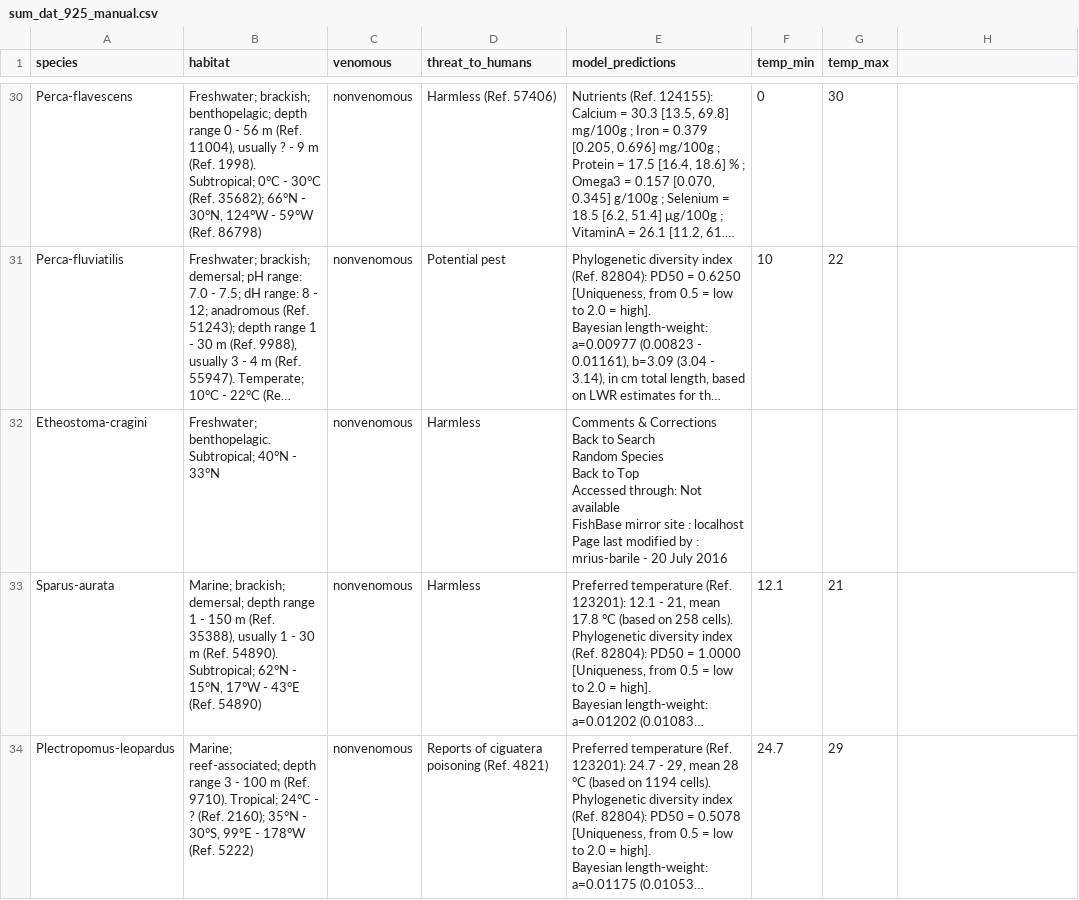
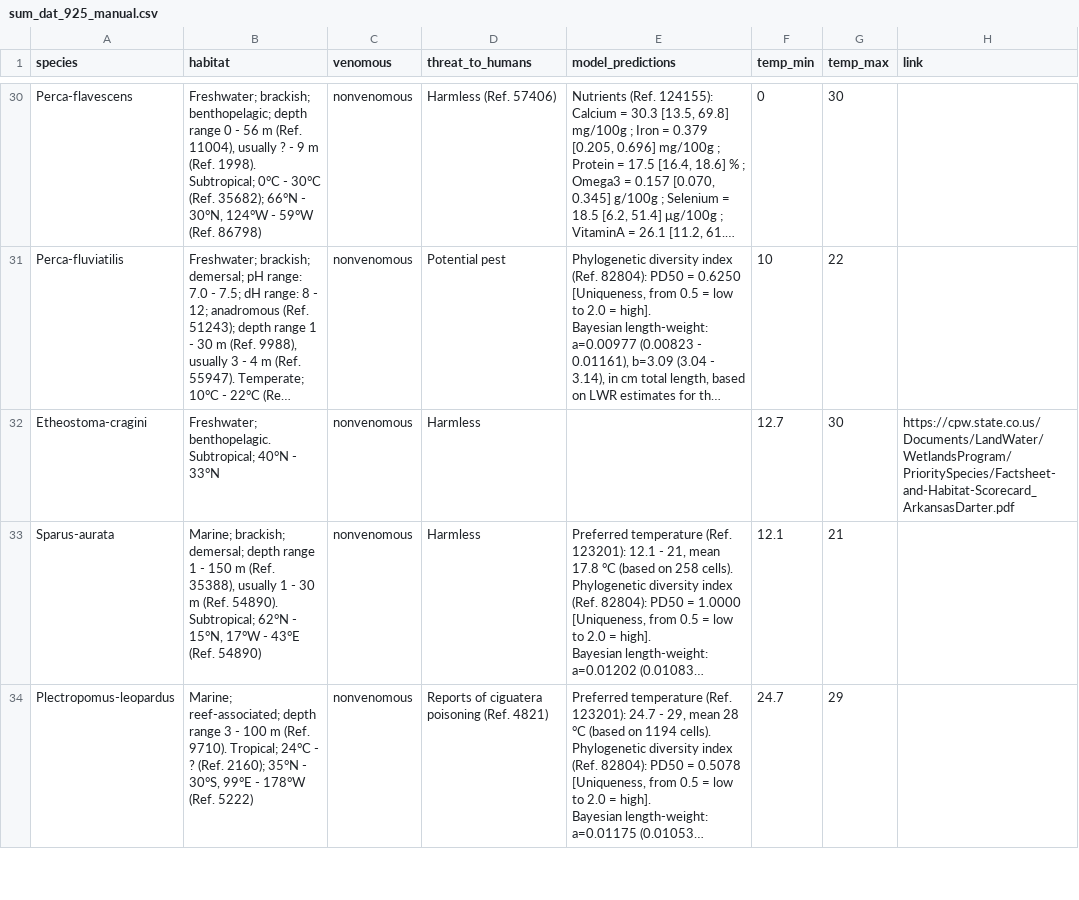
Before and after one commit to e-witte/Origins_of_Fish_Venoms, a CSV file: data/sum_dat_925_manual.csv, drawn as a sheet; only a part is shown, gaps mark what is left out; long unchanged cells end in …; ↵ is a line break in a cell; the diff covers the shown part only; the diff names each change by its address in the sheet, - before the commit and + after, or states it on an @@ line.

```diff
--- a/data/sum_dat_925_manual.csv
+++ b/data/sum_dat_925_manual.csv
-H1: (empty)
+H1: link
-E32 (model_predictions): Comments & Corrections ↵ Back to Search ↵ Random Species ↵ Back to Top ↵ Accessed through: Not available ↵ FishBase mirror site : localhost ↵ Page last modified by : mrius-barile - 20 July 2016
+E32 (model_predictions): (empty)
-F32 (temp_min): (empty)
+F32 (temp_min): 12.7
-G32 (temp_max): (empty)
+G32 (temp_max): 30
-H32 (link): (empty)
+H32 (link): https://cpw.state.co.us/Documents/LandWater/WetlandsProgram/PrioritySpecies/Factsheet-and-Habitat-Scorecard_ArkansasDarter.pdf
```
Also changed, not shown: 1 added row, 1 removed row and 44 edited cells elsewhere in this file, 4 other files.
